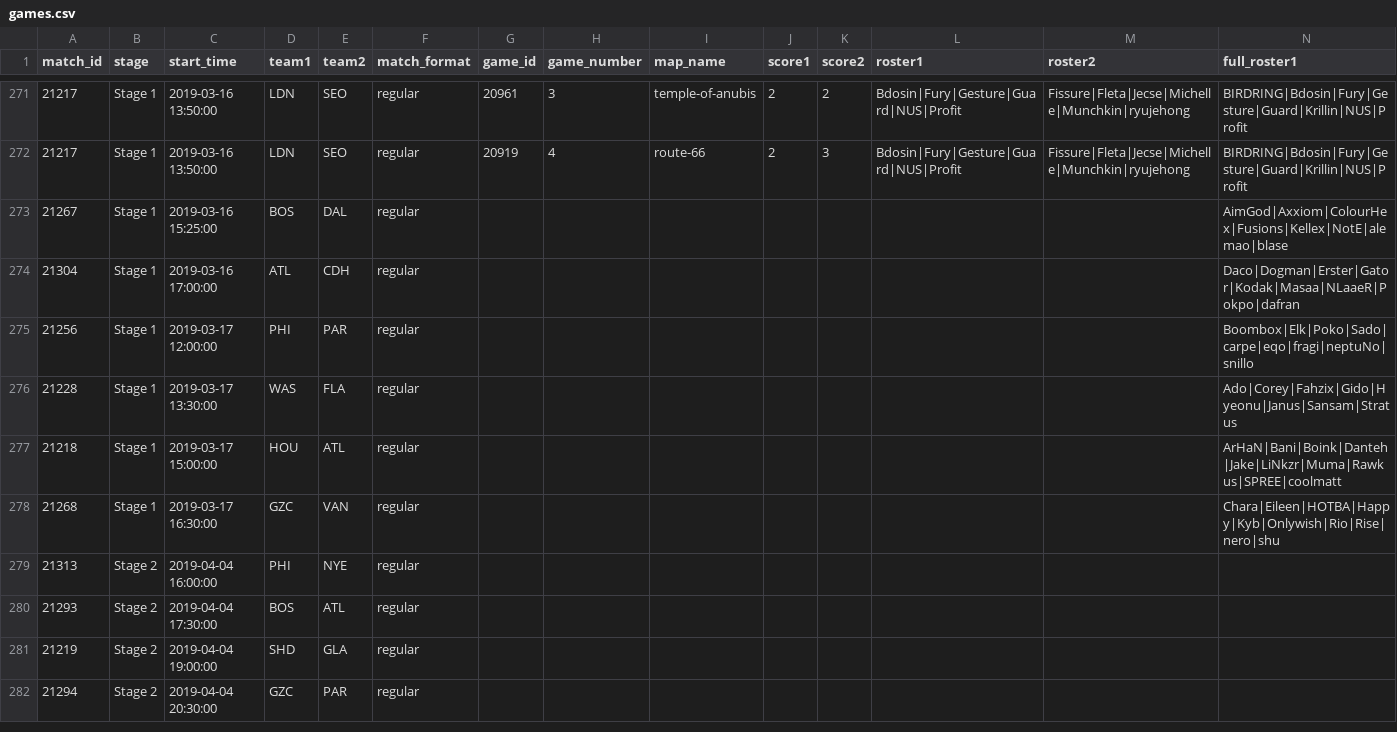
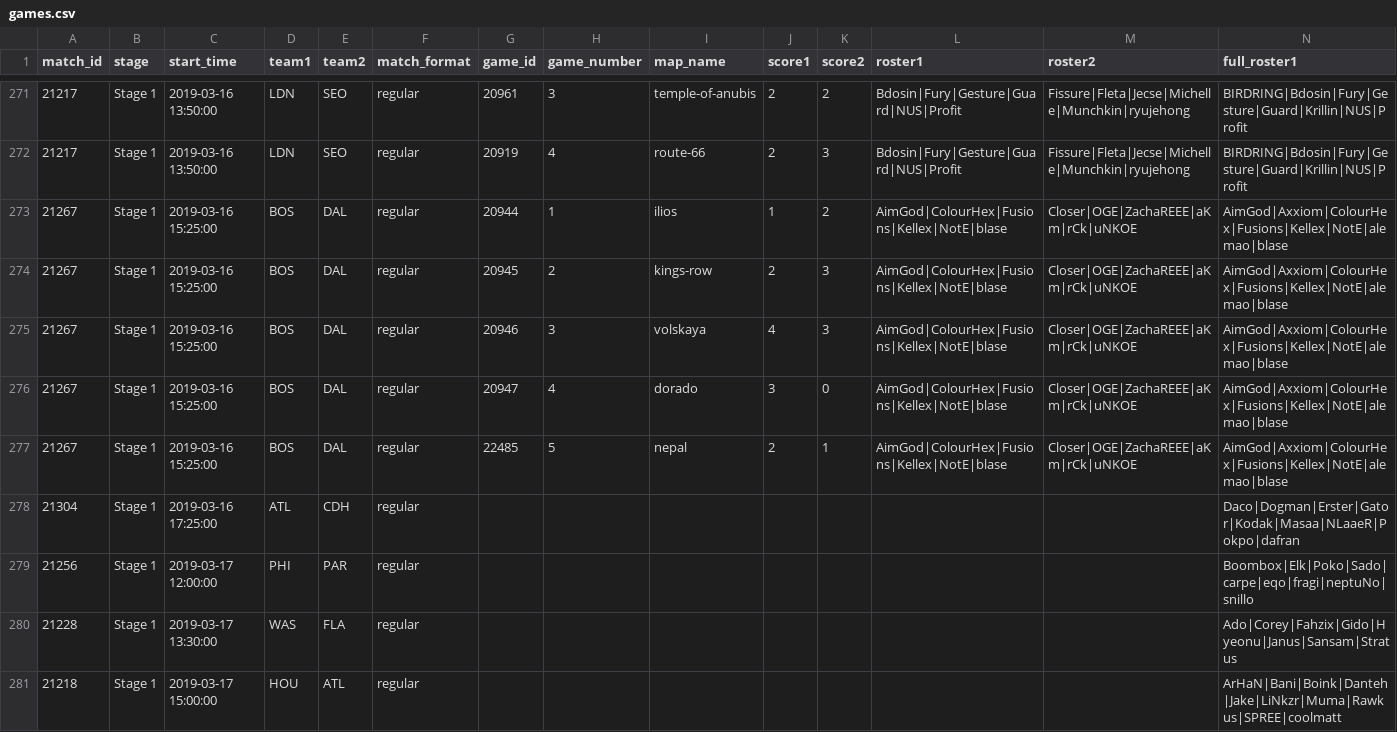
Before and after one commit to ClumsyLee/owl-sr, a CSV file: games.csv, drawn as a sheet; only a part is shown, gaps mark what is left out; the shorter side is filled out with more unchanged rows; addresses are those after the commit; rows hold the shown columns only; the diff names each change by its address in the sheet, - before the commit and + after, or states it on an @@ line.

Commit message:
Update data.

```diff
--- a/games.csv
+++ b/games.csv
-G273 (game_id): (empty)
+G273 (game_id): 20944
-H273 (game_number): (empty)
+H273 (game_number): 1
-I273 (map_name): (empty)
+I273 (map_name): ilios
-J273 (score1): (empty)
+J273 (score1): 1
-K273 (score2): (empty)
+K273 (score2): 2
-L273 (roster1): (empty)
+L273 (roster1): AimGod|ColourHex|Fusions|Kellex|NotE|blase
-M273 (roster2): (empty)
+M273 (roster2): Closer|OGE|ZachaREEE|aKm|rCk|uNKOE
+row 274: 21267 | Stage 1 | 2019-03-16 15:25:00 | BOS | DAL | regular | 20945 | 2 | kings-row | 2 | 3 | AimGod|ColourHex|Fusions|Kellex|NotE|blase | Closer|OGE|ZachaREEE|aKm|rCk|uNKOE | AimGod|Axxiom|ColourHex|Fusions|Kellex|NotE|alemao|blase
+row 275: 21267 | Stage 1 | 2019-03-16 15:25:00 | BOS | DAL | regular | 20946 | 3 | volskaya | 4 | 3 | AimGod|ColourHex|Fusions|Kellex|NotE|blase | Closer|OGE|ZachaREEE|aKm|rCk|uNKOE | AimGod|Axxiom|ColourHex|Fusions|Kellex|NotE|alemao|blase
+row 276: 21267 | Stage 1 | 2019-03-16 15:25:00 | BOS | DAL | regular | 20947 | 4 | dorado | 3 | 0 | AimGod|ColourHex|Fusions|Kellex|NotE|blase | Closer|OGE|ZachaREEE|aKm|rCk|uNKOE | AimGod|Axxiom|ColourHex|Fusions|Kellex|NotE|alemao|blase
+row 277: 21267 | Stage 1 | 2019-03-16 15:25:00 | BOS | DAL | regular | 22485 | 5 | nepal | 2 | 1 | AimGod|ColourHex|Fusions|Kellex|NotE|blase | Closer|OGE|ZachaREEE|aKm|rCk|uNKOE | AimGod|Axxiom|ColourHex|Fusions|Kellex|NotE|alemao|blase
-C278 (start_time): 2019-03-16 17:00:00
+C278 (start_time): 2019-03-16 17:25:00
```
Also changed, not shown: ratings.csv, 4 other files.
